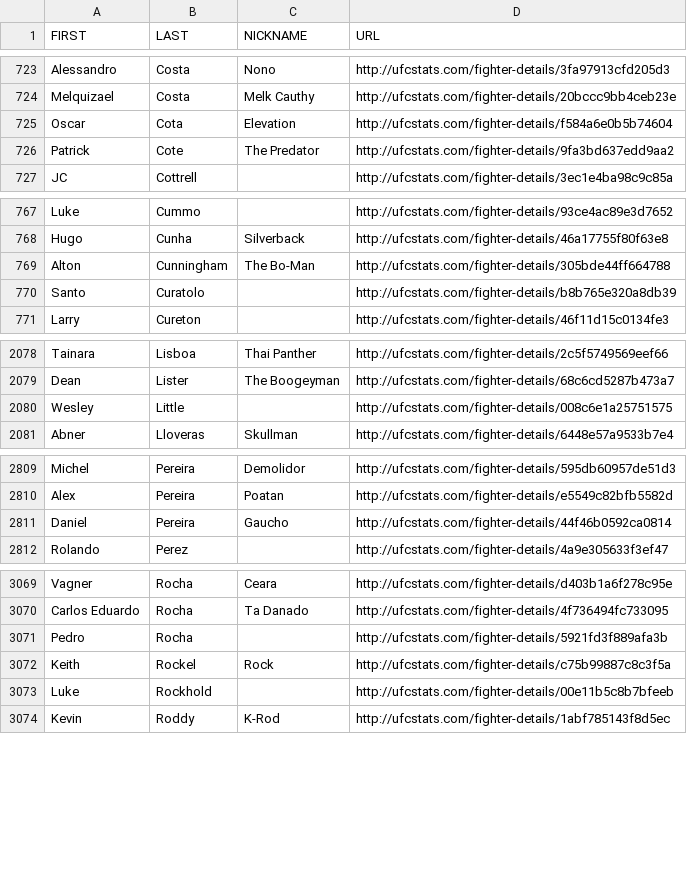
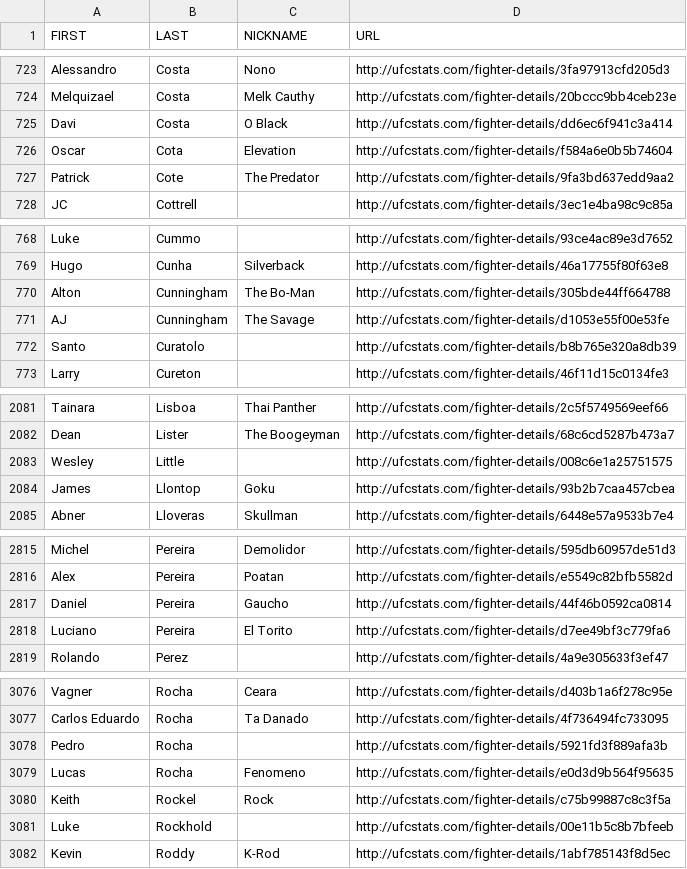
Before and after one commit to YashD5291/UFC-Stats-Scrap, a CSV file: ufc_fighter_details.csv, drawn as a sheet; only a part is shown, gaps mark what is left out; the diff covers the shown part only.

```diff
--- a/ufc_fighter_details.csv
+++ b/ufc_fighter_details.csv
@@ -724,2 +724,3 @@ Alessandro,Costa,Nono,http://ufcstats.com/fighter-details/3fa97913cfd205d3
 Melquizael,Costa,Melk Cauthy,http://ufcstats.com/fighter-details/20bccc9bb4ceb23e
+Davi,Costa,O Black,http://ufcstats.com/fighter-details/dd6ec6f941c3a414
 Oscar,Cota,Elevation,http://ufcstats.com/fighter-details/f584a6e0b5b74604
@@ -769,2 +770,3 @@ Hugo,Cunha,Silverback,http://ufcstats.com/fighter-details/46a17755f80f63e8
 Alton,Cunningham,The Bo-Man,http://ufcstats.com/fighter-details/305bde44ff664788
+AJ,Cunningham,The Savage,http://ufcstats.com/fighter-details/d1053e55f00e53fe
 Santo,Curatolo,,http://ufcstats.com/fighter-details/b8b765e320a8db39
@@ -2080,2 +2083,3 @@ Dean,Lister,The Boogeyman,http://ufcstats.com/fighter-details/68c6cd5287b473a7
 Wesley,Little,,http://ufcstats.com/fighter-details/008c6e1a25751575
+James,Llontop,Goku,http://ufcstats.com/fighter-details/93b2b7caa457cbea
 Abner,Lloveras,Skullman,http://ufcstats.com/fighter-details/6448e57a9533b7e4
@@ -2811,2 +2817,3 @@ Alex,Pereira,Poatan,http://ufcstats.com/fighter-details/e5549c82bfb5582d
 Daniel,Pereira,Gaucho,http://ufcstats.com/fighter-details/44f46b0592ca0814
+Luciano,Pereira,El Torito,http://ufcstats.com/fighter-details/d7ee49bf3c779fa6
 Rolando,Perez,,http://ufcstats.com/fighter-details/4a9e305633f3ef47
@@ -3071,2 +3078,3 @@ Carlos Eduardo,Rocha,Ta Danado,http://ufcstats.com/fighter-details/4f736494fc733
 Pedro,Rocha,,http://ufcstats.com/fighter-details/5921fd3f889afa3b
+Lucas,Rocha,Fenomeno,http://ufcstats.com/fighter-details/e0d3d9b564f95635
 Keith,Rockel,Rock,http://ufcstats.com/fighter-details/c75b99887c8c3f5a
```
Also changed, not shown: 5 added rows elsewhere in this file, ufc_fighter_tott.csv.
